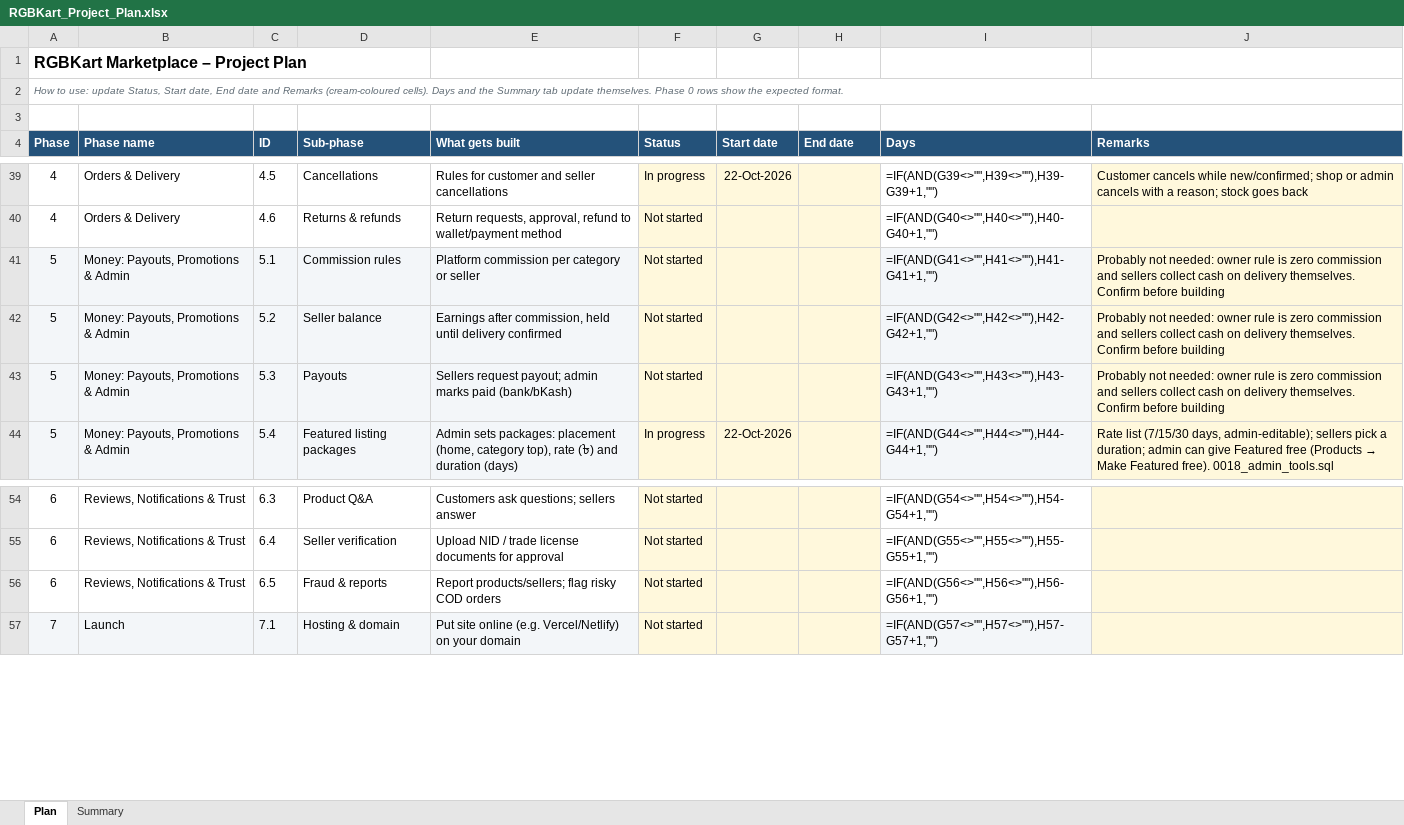
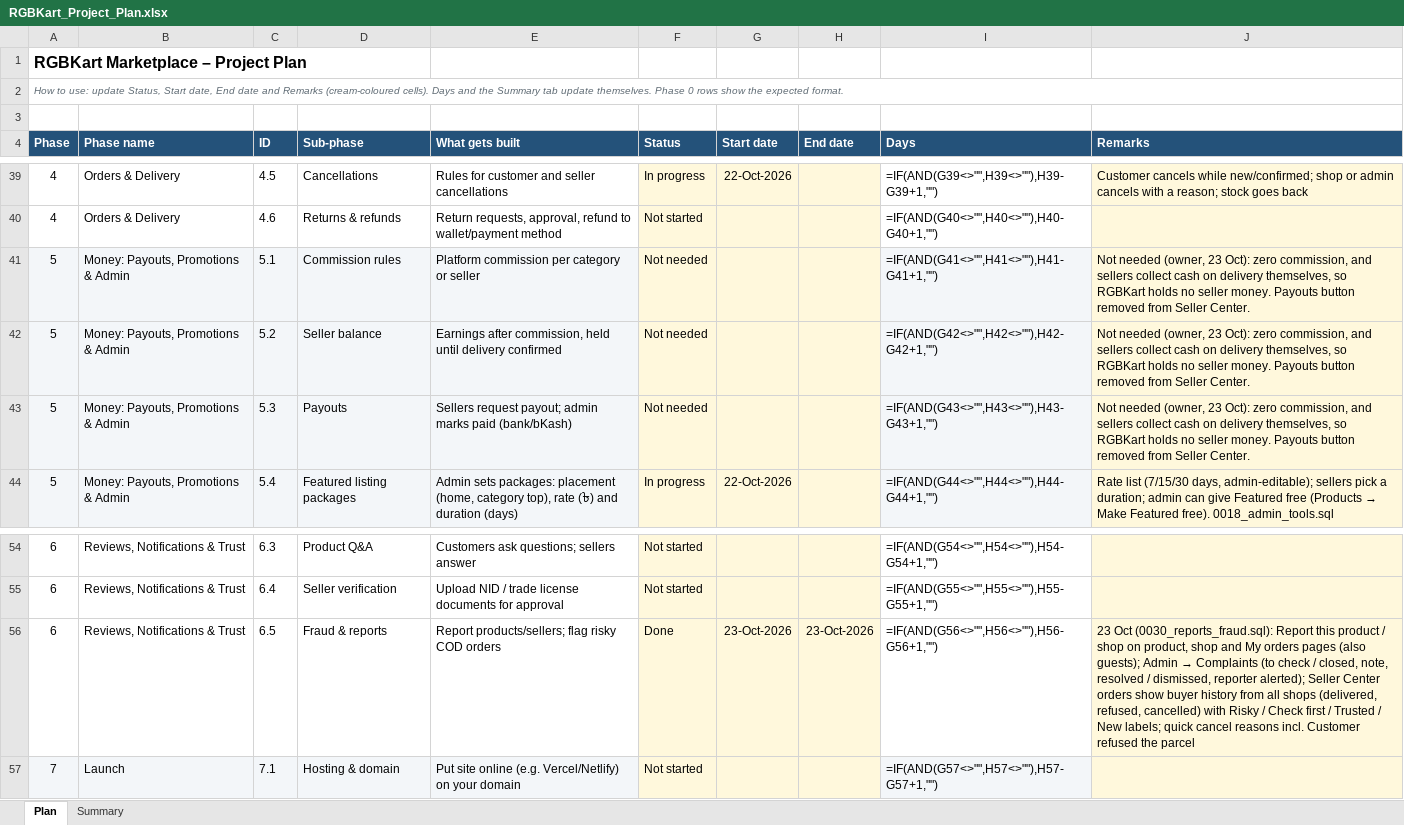
Before and after one commit to hkmanik/rgbkart-cloude, an Excel workbook: docs/RGBKart_Project_Plan.xlsx, sheet Plan, drawn as a sheet; only a part is shown, gaps mark what is left out; values as stored, in another font and other column widths than the file's, no borders; formulas without a stored value are shown as written; conditional formats not drawn; the diff names each change by its address in the sheet, - before the commit and + after, or states it on an @@ line.

```diff
--- a/docs/RGBKart_Project_Plan.xlsx (sheet Plan)
+++ b/docs/RGBKart_Project_Plan.xlsx (sheet Plan)
-F41:F43 (Status): Not started
+F41:F43 (Status): Not needed
-J41:J43 (Remarks): Probably not needed: owner rule is zero commission and sellers collect cash on delivery themselves. Confirm before building
+J41:J43 (Remarks): Not needed (owner, 23 Oct): zero commission, and sellers collect cash on delivery themselves, so RGBKart holds no seller money. Payouts button removed from Seller Center.
-F56 (Status): Not started
+F56 (Status): Done
-G56 (Start date): (empty)
+G56 (Start date): 23-Oct-2026
-H56 (End date): (empty)
+H56 (End date): 23-Oct-2026
@@ J56 (Remarks): (empty) → 23 Oct (0030_reports_fraud.sql): Report this product / shop on product, shop and My orders pages (also guests); Admin → Complaints (to check / closed, note, resolved / dismissed, reporter alerted); Seller Center orders show buyer history from all shops (delivered, refused, cancelled) with Risky / Check first / Trusted / New labels; quick cancel reasons incl. Customer refused the parcel @@
```
Also changed, not shown: sheet Summary, 19 other files.
